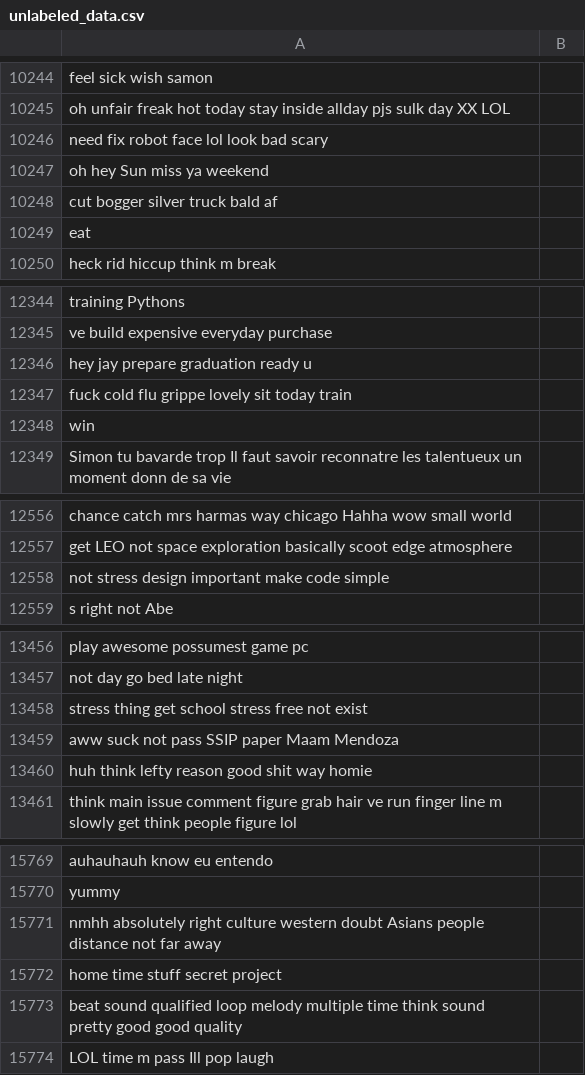
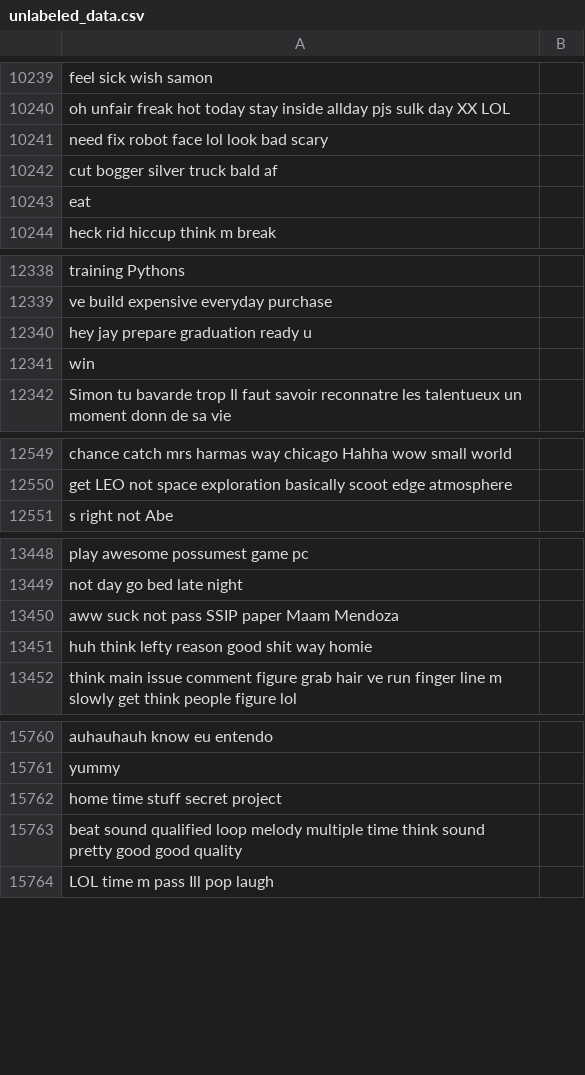
Before and after one commit to katyachemistry/sentiment_data_pipeline, a CSV file: data/active_learning/unlabeled_data.csv, drawn as a sheet; only a part is shown, gaps mark what is left out; the diff covers the shown part only; the diff names each change by its address in the sheet, - before the commit and + after, or states it on an @@ line.

```diff
--- a/data/active_learning/unlabeled_data.csv
+++ b/data/active_learning/unlabeled_data.csv
-row 10247: oh hey Sun miss ya weekend
-row 12347: fuck cold flu grippe lovely sit today train
-row 12558: not stress design important make code simple
-row 13458: stress thing get school stress free not exist
-row 15771: nmhh absolutely right culture western doubt Asians people distance not far away
```
Also changed, not shown: 5 removed rows elsewhere in this file, data/active_learning/labeled_data.csv, 8 other files.
